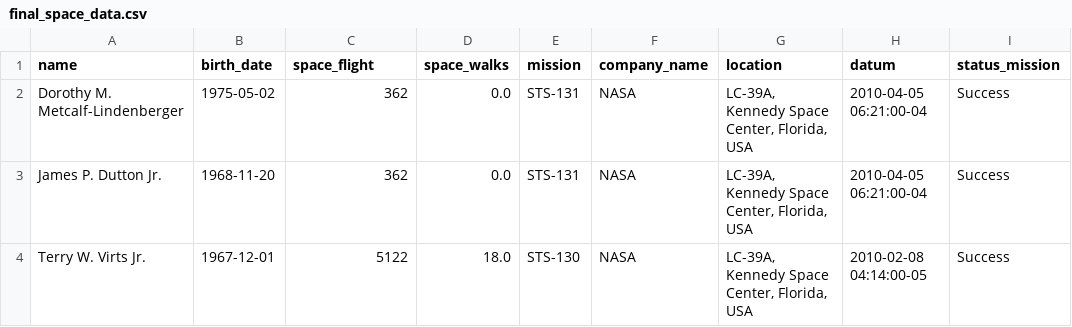
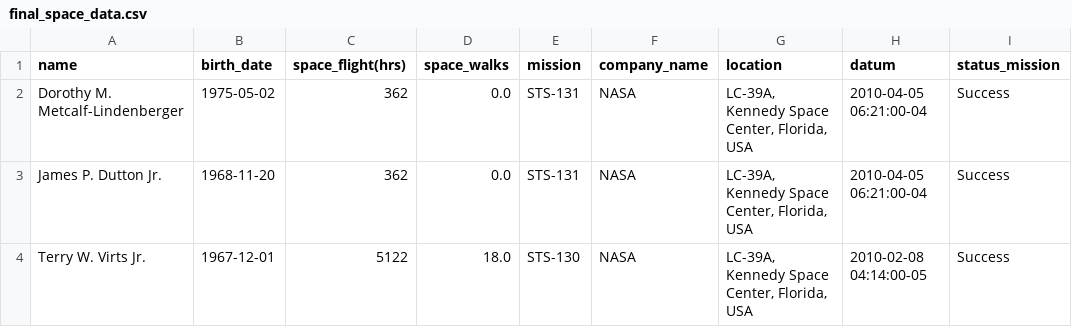
Before and after one commit to eurogigolo/ETL-Project, a CSV file: final_space_data.csv, drawn as a sheet; only a part is shown.

Commit message:
Update final_space_data.csv

```diff
--- a/final_space_data.csv
+++ b/final_space_data.csv
@@ -1,2 +1,2 @@
-name,birth_date,space_flight,space_walks,mission,company_name,location,datum,status_mission
+name,birth_date,space_flight(hrs),space_walks,mission,company_name,location,datum,status_mission
 Dorothy M. Metcalf-Lindenberger,1975-05-02,362,0.0,STS-131,NASA,"LC-39A, Kennedy Space Center, Florida, USA",2010-04-05 06:21:00-04,Success
```
